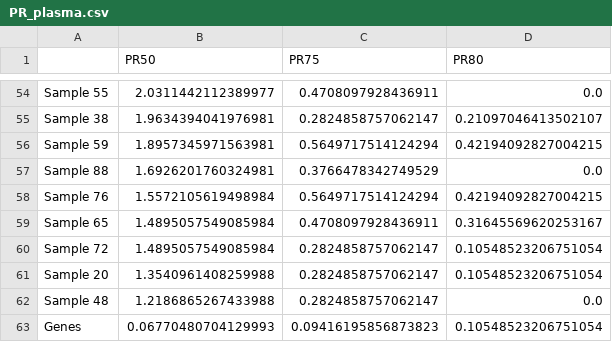
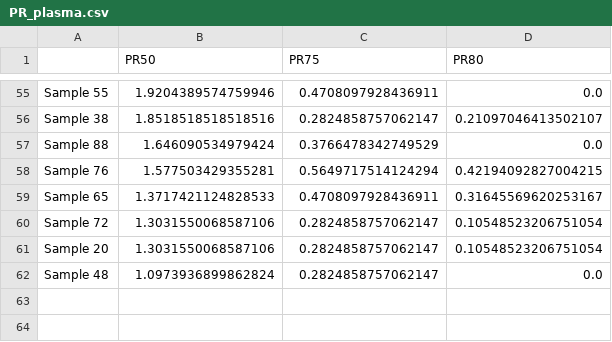
Before and after one commit to paulaliv/AAA_project, a CSV file: PR_plasma.csv, drawn as a sheet; only a part is shown, gaps mark what is left out; removed rows and columns are numbered as before the commit, all else as after; the diff covers the shown part only; the diff names each change by its address in the sheet, - before the commit and + after, or states it on an @@ line.

```diff
--- a/PR_plasma.csv
+++ b/PR_plasma.csv
-B55 (PR50): 2.0311442112389977
+B55 (PR50): 1.9204389574759946
-B56 (PR50): 1.9634394041976981
+B56 (PR50): 1.8518518518518516
-row 56: Sample 59 | 1.8957345971563981 | 0.5649717514124294 | 0.42194092827004215
-B57 (PR50): 1.6926201760324981
+B57 (PR50): 1.646090534979424
-B58 (PR50): 1.5572105619498984
+B58 (PR50): 1.577503429355281
-B59 (PR50): 1.4895057549085984
+B59 (PR50): 1.3717421124828533
-B60 (PR50): 1.4895057549085984
+B60 (PR50): 1.3031550068587106
-B61 (PR50): 1.3540961408259988
+B61 (PR50): 1.3031550068587106
-B62 (PR50): 1.2186865267433988
+B62 (PR50): 1.0973936899862824
-row 63: Genes | 0.06770480704129993 | 0.09416195856873823 | 0.10548523206751054
```
Also changed, not shown: 8 added rows, 7 removed rows and 45 edited cells elsewhere in this file, 8 other files.
